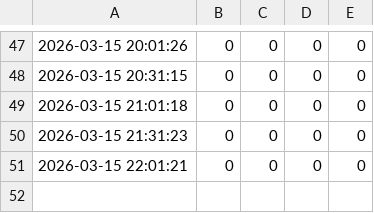
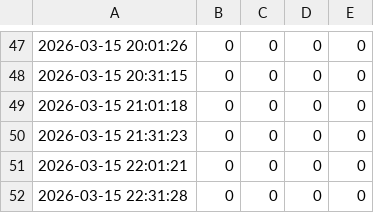
Before and after one commit to Jas000n/roguelike_autochess, a CSV file: Docs/devloop/spike_warn_history.csv, drawn as a sheet; only a part is shown, gaps mark what is left out; the diff names each change by its address in the sheet, - before the commit and + after, or states it on an @@ line.

Commit message:
devloop: enrich heartbeat snapshot with timestamp and C3 status

```diff
--- a/Docs/devloop/spike_warn_history.csv
+++ b/Docs/devloop/spike_warn_history.csv
+row 52: 2026-03-15 22:31:28 | 0 | 0 | 0 | 0
```
Also changed, not shown: 2 other files.
